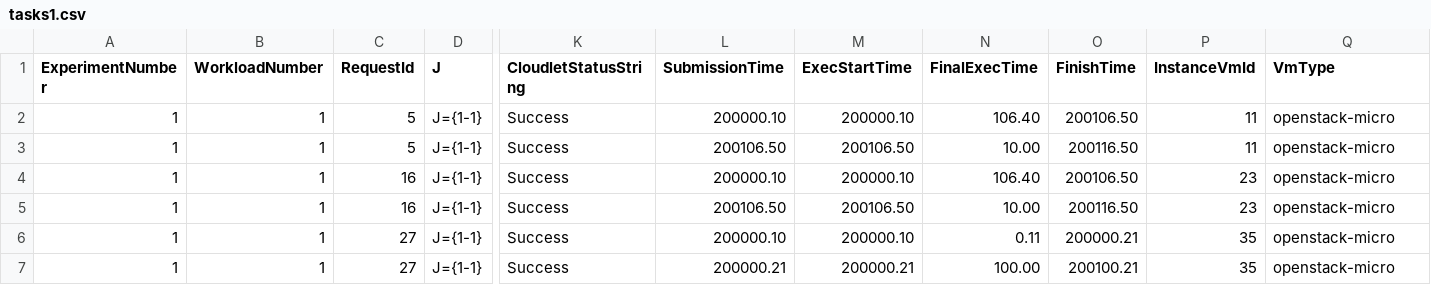
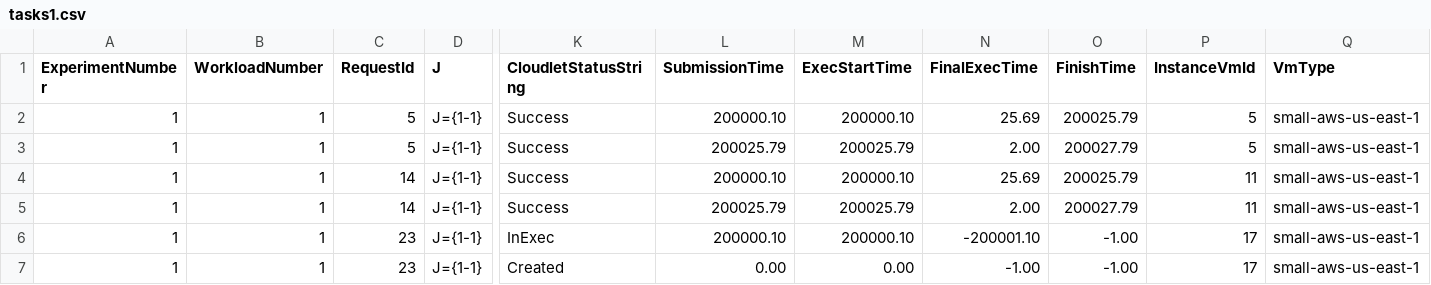
Before and after one commit to joshi-aparna/namma-project, a CSV file: newOne/output/logs/tasks1.csv, drawn as a sheet; only a part is shown, gaps mark what is left out; the diff names each change by its address in the sheet, - before the commit and + after, or states it on an @@ line.

```diff
--- a/newOne/output/logs/tasks1.csv
+++ b/newOne/output/logs/tasks1.csv
-N2 (FinalExecTime): 106.40
+N2 (FinalExecTime): 25.69
-O2 (FinishTime): 200106.50
+O2 (FinishTime): 200025.79
-P2:P3 (InstanceVmId): 11
+P2:P3 (InstanceVmId): 5
-Q2:Q7 (VmType): openstack-micro
+Q2:Q7 (VmType): small-aws-us-east-1
-L3 (SubmissionTime): 200106.50
+L3 (SubmissionTime): 200025.79
-M3 (ExecStartTime): 200106.50
+M3 (ExecStartTime): 200025.79
-N3 (FinalExecTime): 10.00
+N3 (FinalExecTime): 2.00
-O3 (FinishTime): 200116.50
+O3 (FinishTime): 200027.79
-C4:C5 (RequestId): 16
+C4:C5 (RequestId): 14
-N4 (FinalExecTime): 106.40
+N4 (FinalExecTime): 25.69
-O4 (FinishTime): 200106.50
+O4 (FinishTime): 200025.79
-P4:P5 (InstanceVmId): 23
+P4:P5 (InstanceVmId): 11
-L5 (SubmissionTime): 200106.50
+L5 (SubmissionTime): 200025.79
-M5 (ExecStartTime): 200106.50
+M5 (ExecStartTime): 200025.79
-N5 (FinalExecTime): 10.00
+N5 (FinalExecTime): 2.00
-O5 (FinishTime): 200116.50
+O5 (FinishTime): 200027.79
-C6:C7 (RequestId): 27
+C6:C7 (RequestId): 23
-K6 (CloudletStatusString): Success
+K6 (CloudletStatusString): InExec
-N6 (FinalExecTime): 0.11
+N6 (FinalExecTime): -200001.10
-O6 (FinishTime): 200000.21
+O6 (FinishTime): -1.00
-P6:P7 (InstanceVmId): 35
+P6:P7 (InstanceVmId): 17
-K7 (CloudletStatusString): Success
+K7 (CloudletStatusString): Created
-L7 (SubmissionTime): 200000.21
+L7 (SubmissionTime): 0.00
-M7 (ExecStartTime): 200000.21
+M7 (ExecStartTime): 0.00
-N7 (FinalExecTime): 100.00
+N7 (FinalExecTime): -1.00
-O7 (FinishTime): 200100.21
+O7 (FinishTime): -1.00
```
Also changed, not shown: newOne/output/logs/requests1.csv, newOne/output/logs/vms1.csv, 31 other files.
